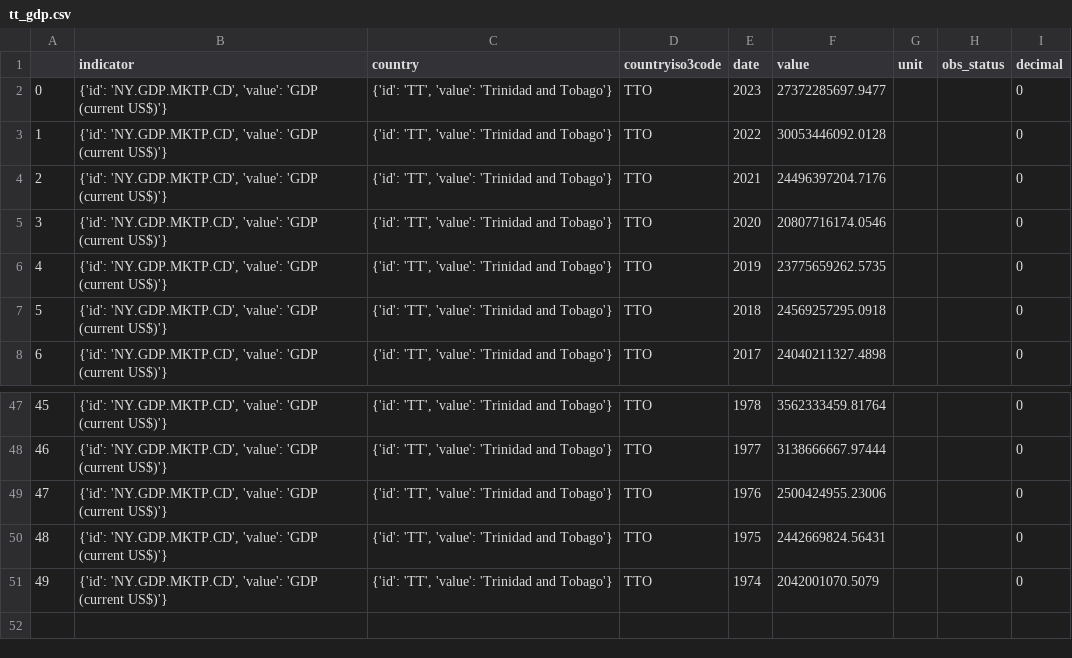
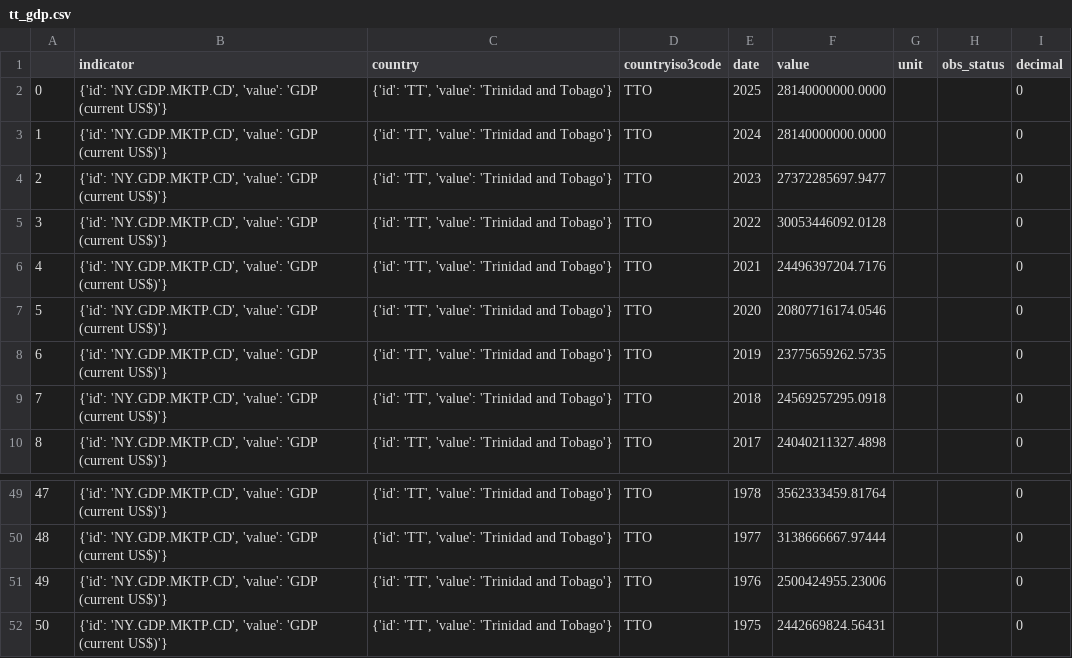
Before and after one commit to CorporaCorporate/COMP-3610-Project, a CSV file: csvs/tt_gdp.csv, drawn as a sheet; only a part is shown, gaps mark what is left out; removed rows and columns are numbered as before the commit, all else as after; the diff names each change by its address in the sheet, - before the commit and + after, or states it on an @@ line.

```diff
--- a/csvs/tt_gdp.csv
+++ b/csvs/tt_gdp.csv
+row 2: 0 | {'id': 'NY.GDP.MKTP.CD', 'value': 'GDP (current US$)'} | {'id': 'TT', 'value': 'Trinidad and Tobago'} | TTO | 2025 | 28140000000.0000 |  |  | 0
+row 3: 1 | {'id': 'NY.GDP.MKTP.CD', 'value': 'GDP (current US$)'} | {'id': 'TT', 'value': 'Trinidad and Tobago'} | TTO | 2024 | 28140000000.0000 |  |  | 0
@@ column A renumbered between rows 4 and 52 @@
-row 51: 49 | {'id': 'NY.GDP.MKTP.CD', 'value': 'GDP (current US$)'} | {'id': 'TT', 'value': 'Trinidad and Tobago'} | TTO | 1974 | 2042001070.5079 |  |  | 0
```
Also changed, not shown: csvs/master_df_with_seat_analysis.csv, csvs/socio-economic-indicators-collated copy.csv, 8 other files.
